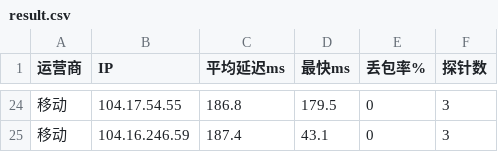
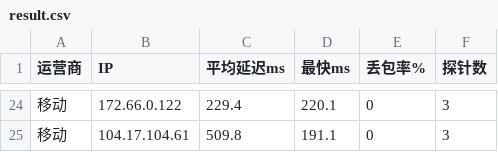
Before and after one commit to K775KK/cfopt, a CSV file: result.csv, drawn as a sheet; only a part is shown, gaps mark what is left out; the diff covers the shown part only.

```diff
--- a/result.csv
+++ b/result.csv
@@ -24,2 +24,2 @@
-移动,104.17.54.55,186.8,179.5,0,3
-移动,104.16.246.59,187.4,43.1,0,3
+移动,172.66.0.122,229.4,220.1,0,3
+移动,104.17.104.61,509.8,191.1,0,3
```
Also changed, not shown: 4 added rows, 4 removed rows and 52 edited cells elsewhere in this file, 1 other file.
